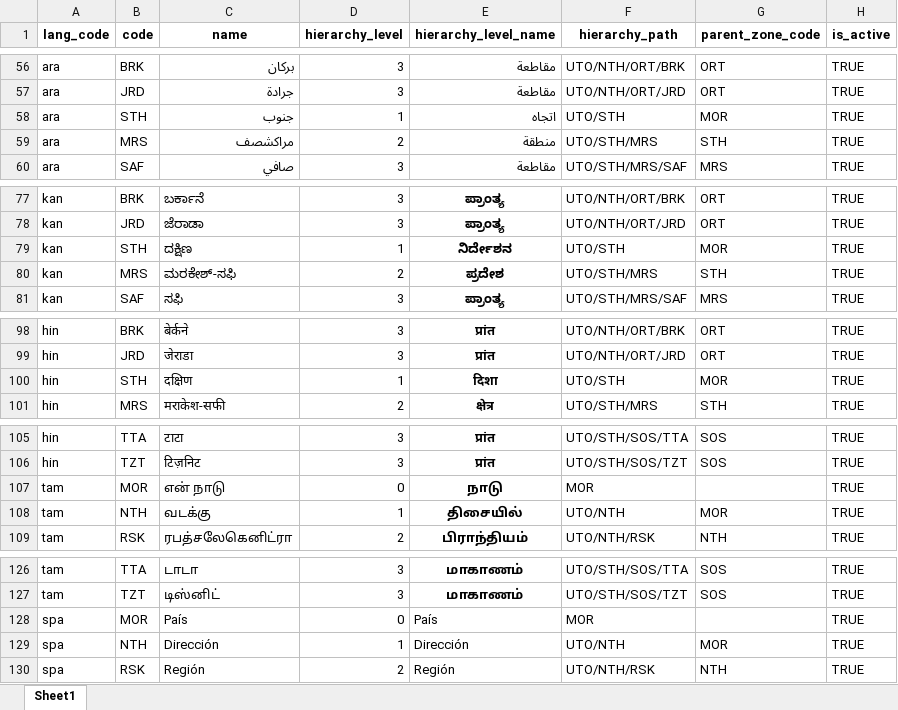
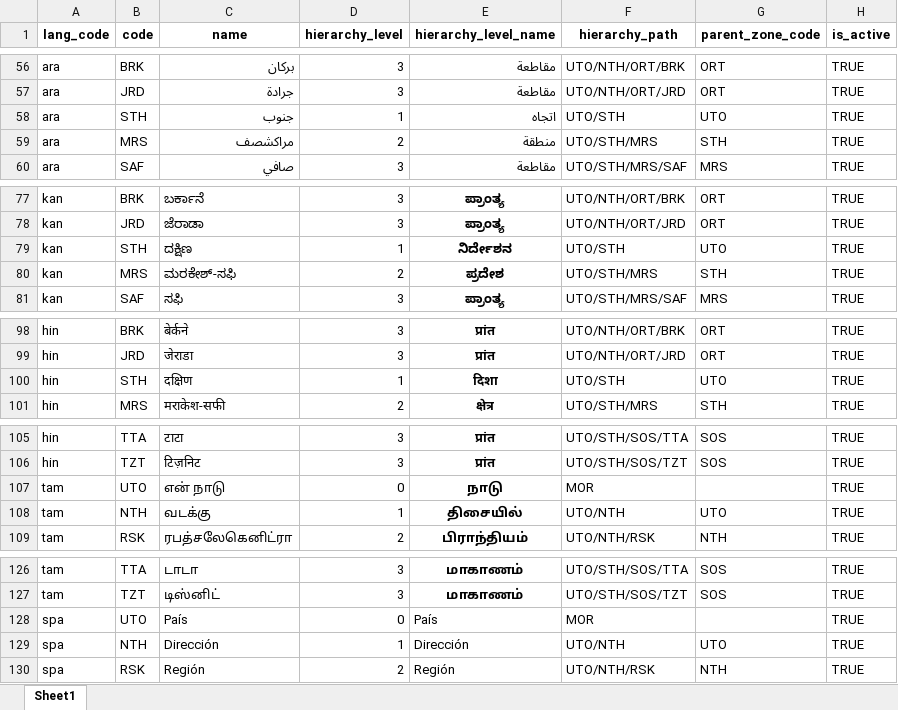
Before and after one commit to barnaby-twyford/mosip-data, an Excel workbook: mosip_master/xlsx/zone.xlsx, sheet Sheet1, drawn as a sheet; only a part is shown, gaps mark what is left out; values as stored, in another font and other column widths than the file's, no borders; the diff covers the shown part only; the diff names each change by its address in the sheet, - before the commit and + after, or states it on an @@ line.

```diff
--- a/mosip_master/xlsx/zone.xlsx (sheet Sheet1)
+++ b/mosip_master/xlsx/zone.xlsx (sheet Sheet1)
-G58 (parent_zone_code): MOR
+G58 (parent_zone_code): UTO
-G79 (parent_zone_code): MOR
+G79 (parent_zone_code): UTO
-G100 (parent_zone_code): MOR
+G100 (parent_zone_code): UTO
-B107 (code): MOR
+B107 (code): UTO
-G108 (parent_zone_code): MOR
+G108 (parent_zone_code): UTO
-B128 (code): MOR
+B128 (code): UTO
-G129 (parent_zone_code): MOR
+G129 (parent_zone_code): UTO
```
Also changed, not shown: 13 edited cells elsewhere in this sheet, mosip_master/xlsx/location.xlsx, mosip_master/xlsx/registration_center.xlsx, 1 other file.
